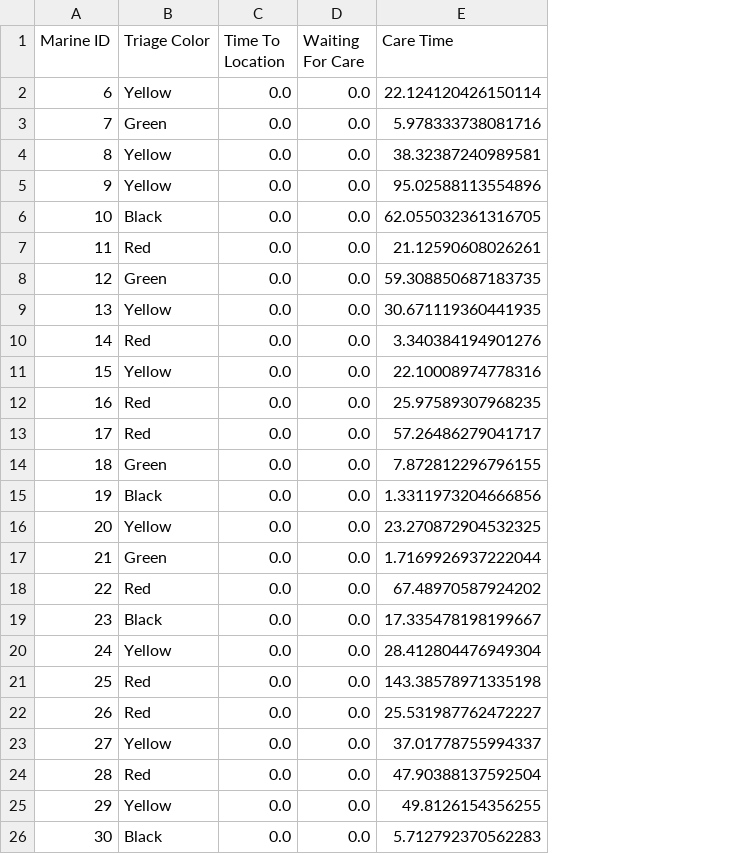
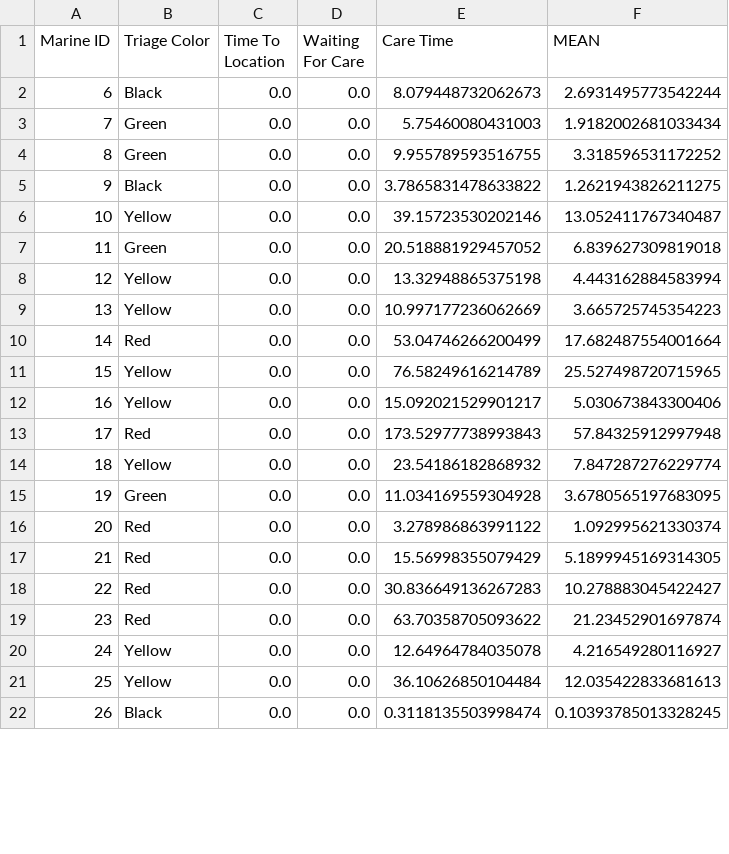
Before and after one commit to itsalljokay/MassCasualty, a CSV file: outputs/csv/all_marines.csv, drawn as a sheet; only a part is shown; removed rows and columns are numbered as before the commit, all else as after; the diff covers the shown part only; the diff names each change by its address in the sheet, - before the commit and + after, or states it on an @@ line.

Commit message:
Fresh example data

```diff
--- a/outputs/csv/all_marines.csv
+++ b/outputs/csv/all_marines.csv
+column F (MEAN), rows 6-22: 13.052411767340487 | 6.839627309819018 | 4.443162884583994 | 3.665725745354223 | 17.682487554001664 | 25.527498720715965 | 5.030673843300406 | 57.84325912997948 | 7.847287276229774 | 3.6780565197683095 | 1.092995621330374 | 5.1899945169314305 | 10.278883045422427 | 21.23452901697874 | 4.216549280116927 | 12.035422833681613 | 0.10393785013328245
+row 2: 6 | Black | 0.0 | 0.0 | 8.079448732062673 | 2.6931495773542244
+row 3: 7 | Green | 0.0 | 0.0 | 5.75460080431003 | 1.9182002681033434
+row 4: 8 | Green | 0.0 | 0.0 | 9.955789593516755 | 3.318596531172252
+row 5: 9 | Black | 0.0 | 0.0 | 3.7865831478633822 | 1.2621943826211275
@@ column A (Marine ID) renumbered between rows 6 and 43 @@
-E6 (Care Time): 22.124120426150114
+E6 (Care Time): 39.15723530202146
-E7 (Care Time): 5.978333738081716
+E7 (Care Time): 20.518881929457052
-E8 (Care Time): 38.32387240989581
+E8 (Care Time): 13.32948865375198
-E9 (Care Time): 95.02588113554896
+E9 (Care Time): 10.997177236062669
-row 6: 10 | Black | 0.0 | 0.0 | 62.055032361316705
-E10 (Care Time): 21.12590608026261
+E10 (Care Time): 53.04746266200499
-row 8: 12 | Green | 0.0 | 0.0 | 59.308850687183735
-E11 (Care Time): 30.671119360441935
+E11 (Care Time): 76.58249616214789
-row 10: 14 | Red | 0.0 | 0.0 | 3.340384194901276
-E12 (Care Time): 22.10008974778316
+E12 (Care Time): 15.092021529901217
-E13 (Care Time): 25.97589307968235
+E13 (Care Time): 173.52977738993843
-row 13: 17 | Red | 0.0 | 0.0 | 57.26486279041717
-row 14: 18 | Green | 0.0 | 0.0 | 7.872812296796155
-row 15: 19 | Black | 0.0 | 0.0 | 1.3311973204666856
-E14 (Care Time): 23.270872904532325
+E14 (Care Time): 23.54186182868932
-E15 (Care Time): 1.7169926937222044
+E15 (Care Time): 11.034169559304928
-E16 (Care Time): 67.48970587924202
+E16 (Care Time): 3.278986863991122
-row 19: 23 | Black | 0.0 | 0.0 | 17.335478198199667
-B17 (Triage Color): Yellow
+B17 (Triage Color): Red
-E17 (Care Time): 28.412804476949304
+E17 (Care Time): 15.56998355079429
-E18 (Care Time): 143.38578971335198
+E18 (Care Time): 30.836649136267283
-E19 (Care Time): 25.531987762472227
+E19 (Care Time): 63.70358705093622
-E20 (Care Time): 37.01778755994337
+E20 (Care Time): 12.64964784035078
-row 24: 28 | Red | 0.0 | 0.0 | 47.90388137592504
-E21 (Care Time): 49.8126154356255
+E21 (Care Time): 36.10626850104484
-E22 (Care Time): 5.712792370562283
+E22 (Care Time): 0.3118135503998474
```
Also changed, not shown: 9 added rows, 4 removed rows and 16 edited cells elsewhere in this file, outputs/csv/black_averages_seperate.csv, outputs/csv/green_averages_seperate.csv, 8 other files.
